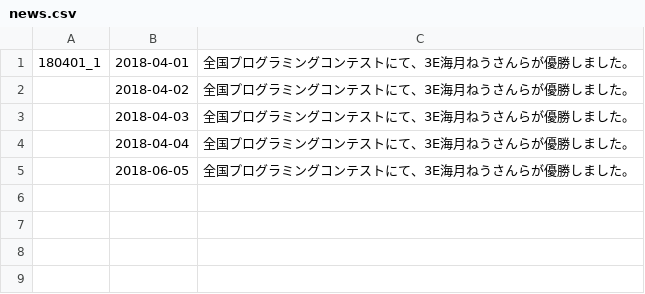
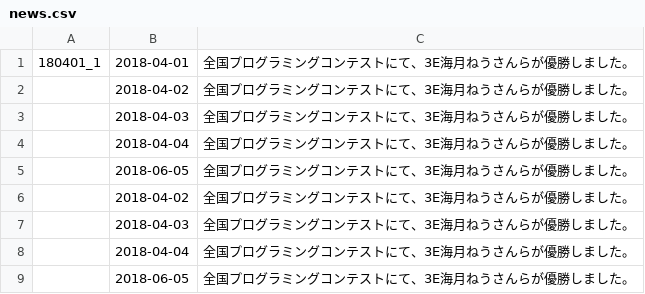
Before and after one commit to prismistim/nitgc_e_hp, a CSV file: csv/news.csv, drawn as a sheet; the diff names each change by its address in the sheet, - before the commit and + after, or states it on an @@ line.

Commit message:
[追加] newsコンテンツ追加の実験

```diff
--- a/csv/news.csv
+++ b/csv/news.csv
+row 6:  | 2018-04-02 | 全国プログラミングコンテストにて、3E海月ねうさんらが優勝しました。
+row 7:  | 2018-04-03 | 全国プログラミングコンテストにて、3E海月ねうさんらが優勝しました。
+row 8:  | 2018-04-04 | 全国プログラミングコンテストにて、3E海月ねうさんらが優勝しました。
+row 9:  | 2018-06-05 | 全国プログラミングコンテストにて、3E海月ねうさんらが優勝しました。
```
